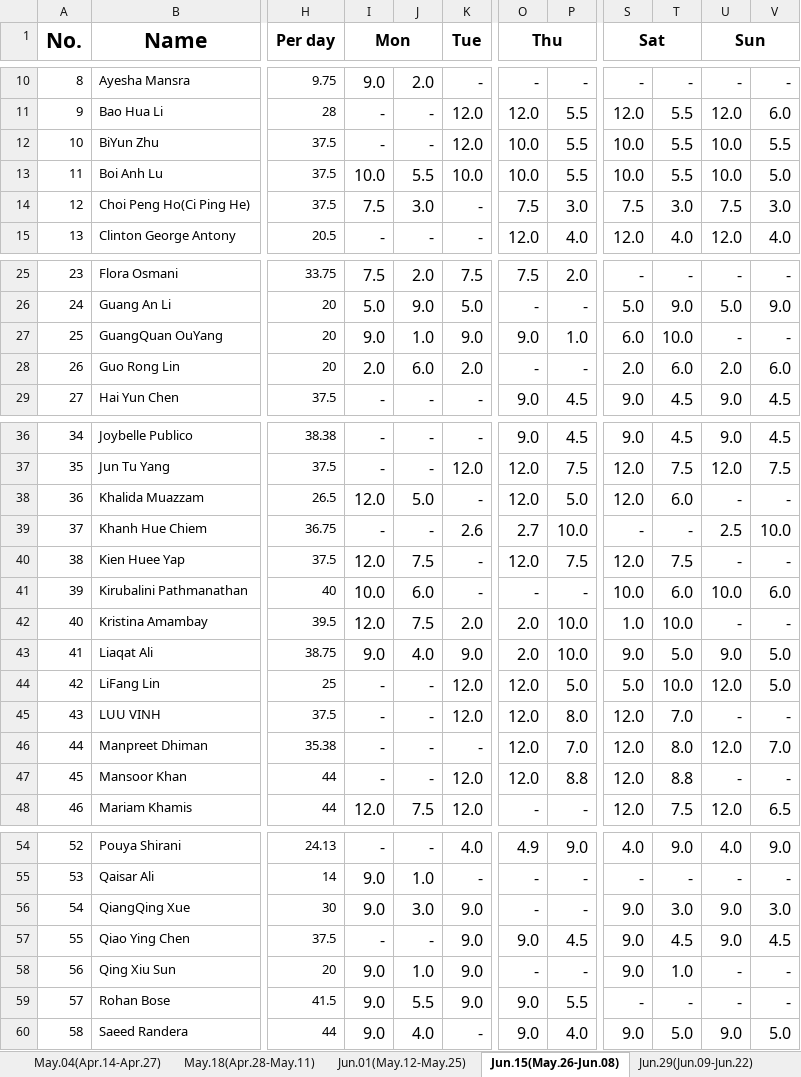
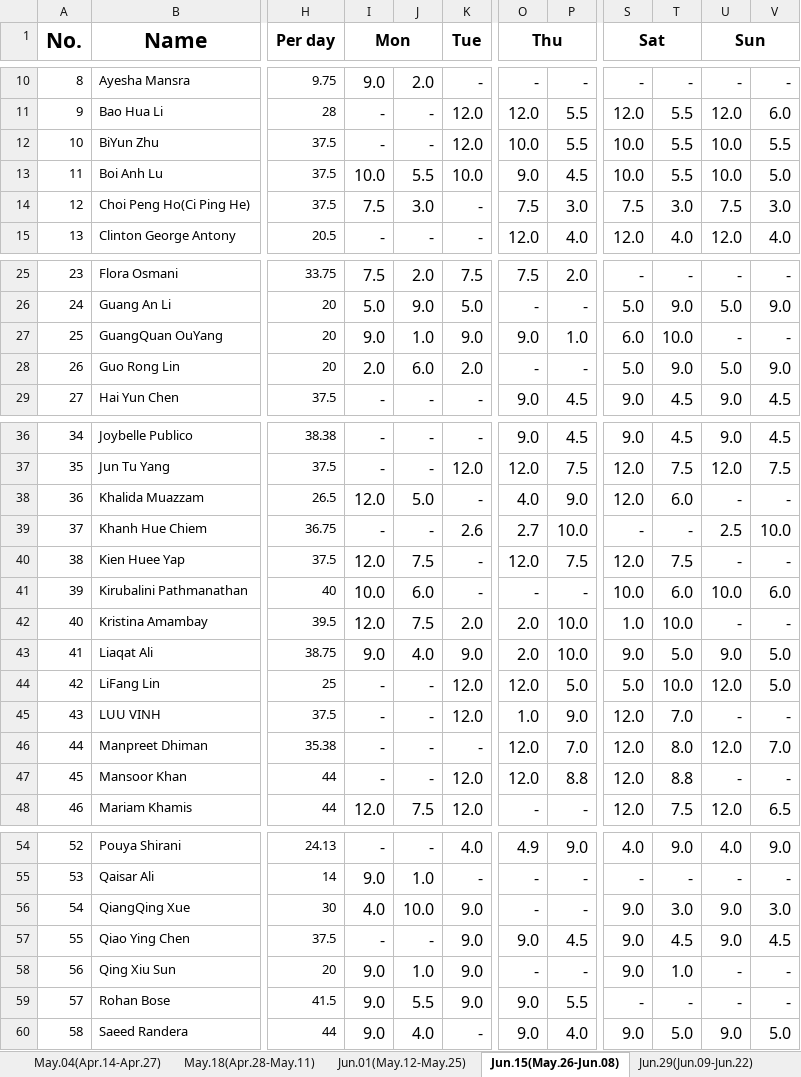
Before and after one commit to ShawnNing/att, an Excel workbook: data/1661.xlsx, sheet Jun.15(May.26-Jun.08), drawn as a sheet; only a part is shown, gaps mark what is left out; values as stored, in another font and other column widths than the file's, no borders; the diff names each change by its address in the sheet, - before the commit and + after, or states it on an @@ line.

```diff
--- a/data/1661.xlsx (sheet Jun.15(May.26-Jun.08))
+++ b/data/1661.xlsx (sheet Jun.15(May.26-Jun.08))
-O13 (Thu): 10.0
+O13 (Thu): 9.0
-P13: 5.5
+P13: 4.5
-S28 (Sat): 2.0
+S28 (Sat): 5.0
-T28: 6.0
+T28: 9.0
-U28 (Sun): 2.0
+U28 (Sun): 5.0
-V28: 6.0
+V28: 9.0
-O38 (Thu): 12.0
+O38 (Thu): 4.0
-P38: 5.0
+P38: 9.0
-O45 (Thu): 12.0
+O45 (Thu): 1.0
-P45: 8.0
+P45: 9.0
-I56 (Mon): 9.0
+I56 (Mon): 4.0
-J56: 3.0
+J56: 10.0
```
Also changed, not shown: sheet Apr.06(Mar.17-Mar.30), sheet Apr.20(Mar.31-Apr.13), sheet May.04(Apr.14-Apr.27), sheet Jun.01(May.12-May.25), sheet May.18(Apr.28-May.11), sheet Jun.29(Jun.09-Jun.22), other sheet tabs, hidden cells, data/2014Eglinton.xlsx, 11 other files.
